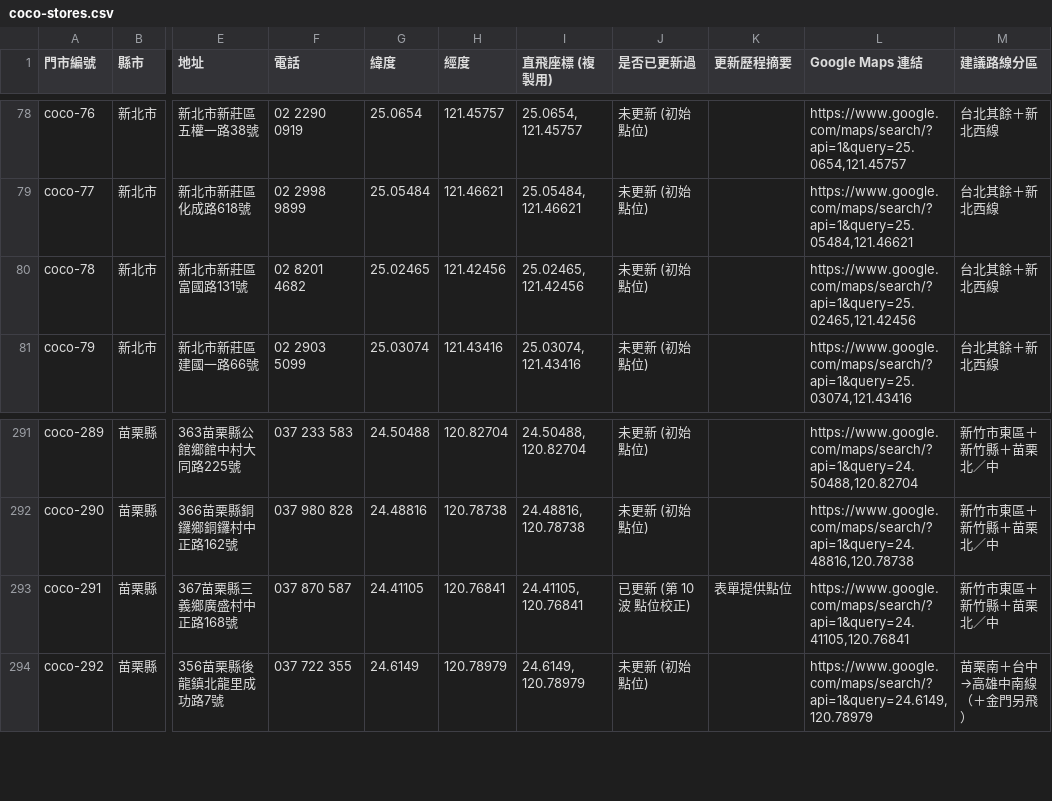
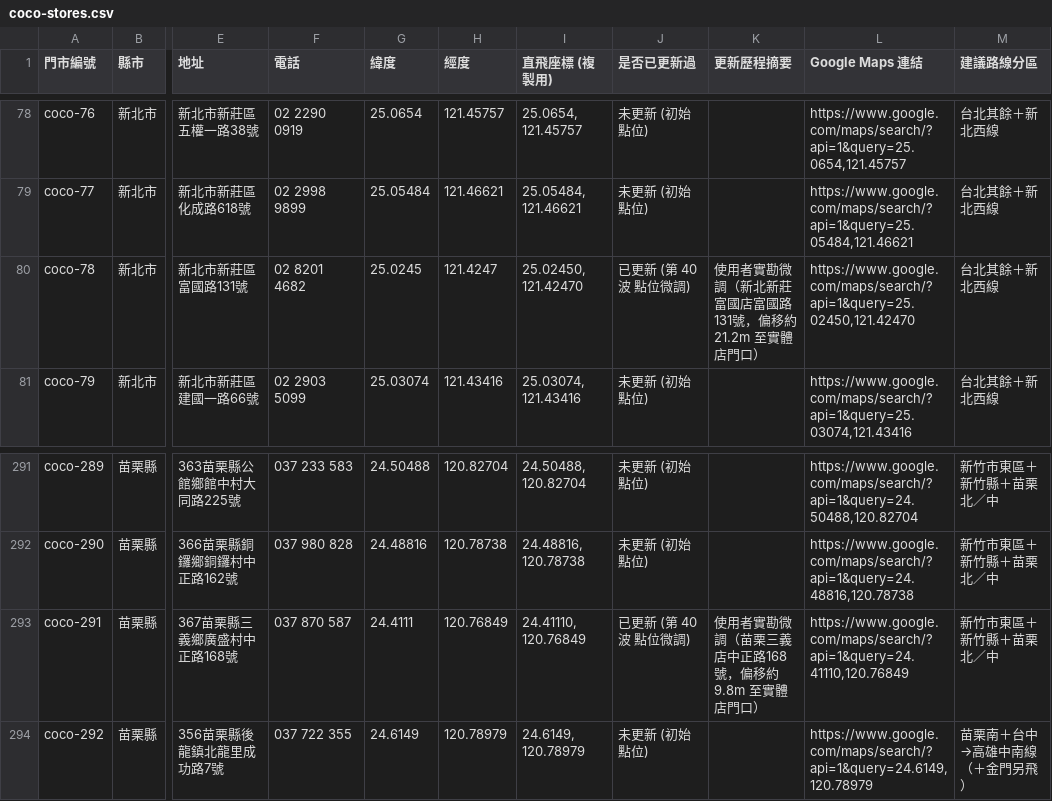
Before and after one commit to kairosvector/kairosvector.github.io, a CSV file: app/public/events/coco-stores.csv, drawn as a sheet; only a part is shown, gaps mark what is left out; the diff names each change by its address in the sheet, - before the commit and + after, or states it on an @@ line.

Commit message:
feat(coco): calibrate 新莊富國店 (coco-78) & 苗栗三義店 (coco-291) (Batch #40)

```diff
--- a/app/public/events/coco-stores.csv
+++ b/app/public/events/coco-stores.csv
-G80 (緯度): 25.02465
+G80 (緯度): 25.0245
-H80 (經度): 121.42456
+H80 (經度): 121.4247
-I80 (直飛座標 (複製用)): 25.02465, 121.42456
+I80 (直飛座標 (複製用)): 25.02450, 121.42470
-J80 (是否已更新過): 未更新 (初始點位)
+J80 (是否已更新過): 已更新 (第 40 波 點位微調)
-K80 (更新歷程摘要): (empty)
+K80 (更新歷程摘要): 使用者實勘微調（新北新莊富國店富國路131號，偏移約 21.2m 至實體店門口）
-L80 (Google Maps 連結): https://www.google.com/maps/search/?api=1&query=25.02465,121.42456
+L80 (Google Maps 連結): https://www.google.com/maps/search/?api=1&query=25.02450,121.42470
-G293 (緯度): 24.41105
+G293 (緯度): 24.4111
-H293 (經度): 120.76841
+H293 (經度): 120.76849
-I293 (直飛座標 (複製用)): 24.41105, 120.76841
+I293 (直飛座標 (複製用)): 24.41110, 120.76849
-J293 (是否已更新過): 已更新 (第 10 波 點位校正)
+J293 (是否已更新過): 已更新 (第 40 波 點位微調)
-K293 (更新歷程摘要): 表單提供點位
+K293 (更新歷程摘要): 使用者實勘微調（苗栗三義店中正路168號，偏移約 9.8m 至實體店門口）
-L293 (Google Maps 連結): https://www.google.com/maps/search/?api=1&query=24.41105,120.76841
+L293 (Google Maps 連結): https://www.google.com/maps/search/?api=1&query=24.41110,120.76849
```
Also changed, not shown: 7 other files.
